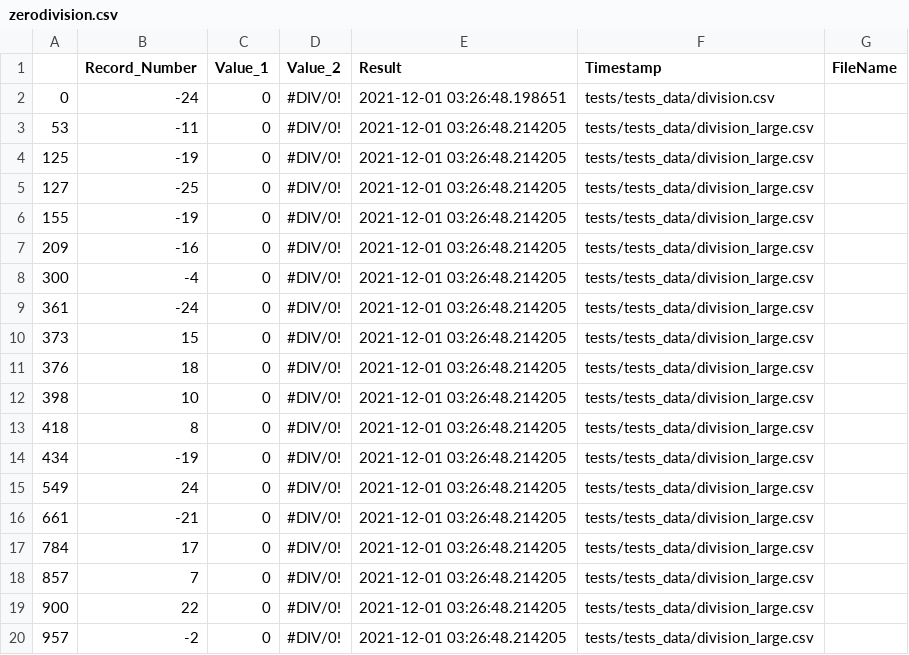
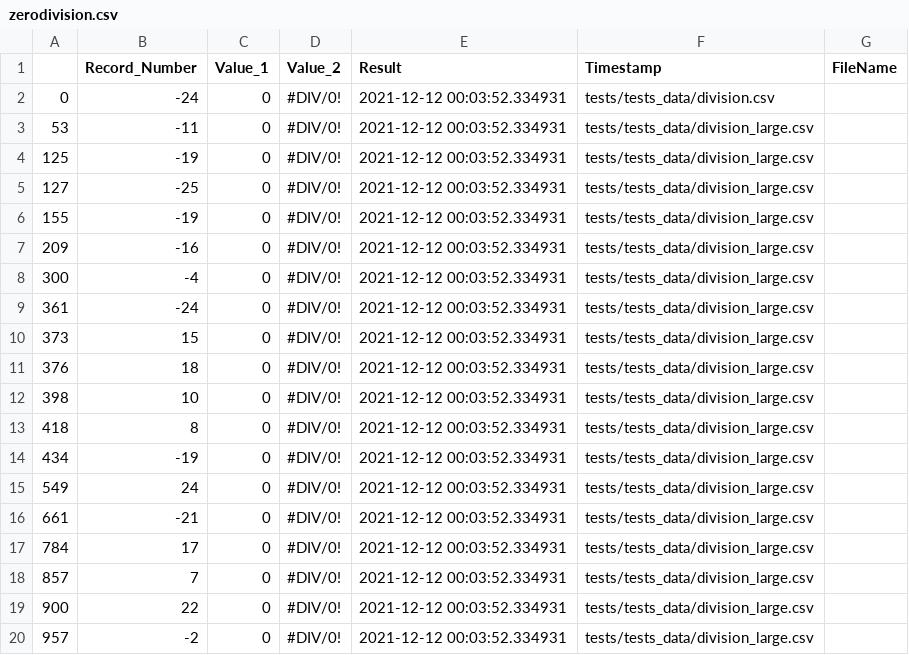
Before and after one commit to k3vinhu4ng/IS218calculator, a CSV file: results/zerodivision.csv, drawn as a sheet.

```diff
--- a/results/zerodivision.csv
+++ b/results/zerodivision.csv
@@ -1,20 +1,20 @@
 ,Record_Number,Value_1,Value_2,Result,Timestamp,FileName
-0,-24,0,#DIV/0!,2021-12-01 03:26:48.198651,tests/tests_data/division.csv
-53,-11,0,#DIV/0!,2021-12-01 03:26:48.214205,tests/tests_data/division_large.csv
-125,-19,0,#DIV/0!,2021-12-01 03:26:48.214205,tests/tests_data/division_large.csv
-127,-25,0,#DIV/0!,2021-12-01 03:26:48.214205,tests/tests_data/division_large.csv
-155,-19,0,#DIV/0!,2021-12-01 03:26:48.214205,tests/tests_data/division_large.csv
-209,-16,0,#DIV/0!,2021-12-01 03:26:48.214205,tests/tests_data/division_large.csv
-300,-4,0,#DIV/0!,2021-12-01 03:26:48.214205,tests/tests_data/division_large.csv
-361,-24,0,#DIV/0!,2021-12-01 03:26:48.214205,tests/tests_data/division_large.csv
-373,15,0,#DIV/0!,2021-12-01 03:26:48.214205,tests/tests_data/division_large.csv
-376,18,0,#DIV/0!,2021-12-01 03:26:48.214205,tests/tests_data/division_large.csv
-398,10,0,#DIV/0!,2021-12-01 03:26:48.214205,tests/tests_data/division_large.csv
-418,8,0,#DIV/0!,2021-12-01 03:26:48.214205,tests/tests_data/division_large.csv
-434,-19,0,#DIV/0!,2021-12-01 03:26:48.214205,tests/tests_data/division_large.csv
-549,24,0,#DIV/0!,2021-12-01 03:26:48.214205,tests/tests_data/division_large.csv
-661,-21,0,#DIV/0!,2021-12-01 03:26:48.214205,tests/tests_data/division_large.csv
-784,17,0,#DIV/0!,2021-12-01 03:26:48.214205,tests/tests_data/division_large.csv
-857,7,0,#DIV/0!,2021-12-01 03:26:48.214205,tests/tests_data/division_large.csv
-900,22,0,#DIV/0!,2021-12-01 03:26:48.214205,tests/tests_data/division_large.csv
-957,-2,0,#DIV/0!,2021-12-01 03:26:48.214205,tests/tests_data/division_large.csv
+0,-24,0,#DIV/0!,2021-12-12 00:03:52.334931,tests/tests_data/division.csv
+53,-11,0,#DIV/0!,2021-12-12 00:03:52.334931,tests/tests_data/division_large.csv
+125,-19,0,#DIV/0!,2021-12-12 00:03:52.334931,tests/tests_data/division_large.csv
+127,-25,0,#DIV/0!,2021-12-12 00:03:52.334931,tests/tests_data/division_large.csv
+155,-19,0,#DIV/0!,2021-12-12 00:03:52.334931,tests/tests_data/division_large.csv
+209,-16,0,#DIV/0!,2021-12-12 00:03:52.334931,tests/tests_data/division_large.csv
+300,-4,0,#DIV/0!,2021-12-12 00:03:52.334931,tests/tests_data/division_large.csv
+361,-24,0,#DIV/0!,2021-12-12 00:03:52.334931,tests/tests_data/division_large.csv
+373,15,0,#DIV/0!,2021-12-12 00:03:52.334931,tests/tests_data/division_large.csv
+376,18,0,#DIV/0!,2021-12-12 00:03:52.334931,tests/tests_data/division_large.csv
+398,10,0,#DIV/0!,2021-12-12 00:03:52.334931,tests/tests_data/division_large.csv
+418,8,0,#DIV/0!,2021-12-12 00:03:52.334931,tests/tests_data/division_large.csv
+434,-19,0,#DIV/0!,2021-12-12 00:03:52.334931,tests/tests_data/division_large.csv
+549,24,0,#DIV/0!,2021-12-12 00:03:52.334931,tests/tests_data/division_large.csv
+661,-21,0,#DIV/0!,2021-12-12 00:03:52.334931,tests/tests_data/division_large.csv
+784,17,0,#DIV/0!,2021-12-12 00:03:52.334931,tests/tests_data/division_large.csv
+857,7,0,#DIV/0!,2021-12-12 00:03:52.334931,tests/tests_data/division_large.csv
+900,22,0,#DIV/0!,2021-12-12 00:03:52.334931,tests/tests_data/division_large.csv
+957,-2,0,#DIV/0!,2021-12-12 00:03:52.334931,tests/tests_data/division_large.csv
```
Also changed, not shown: results/results.csv, 7 other files.
